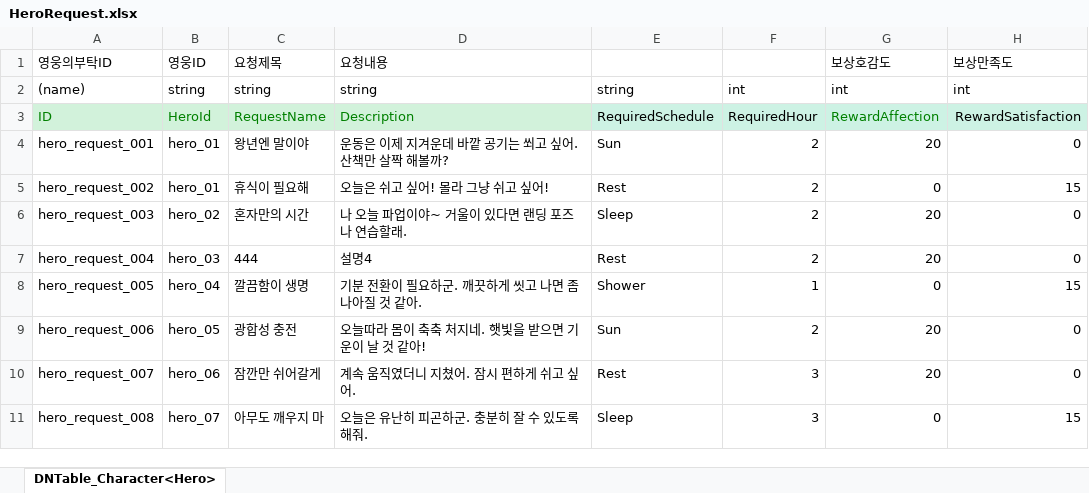
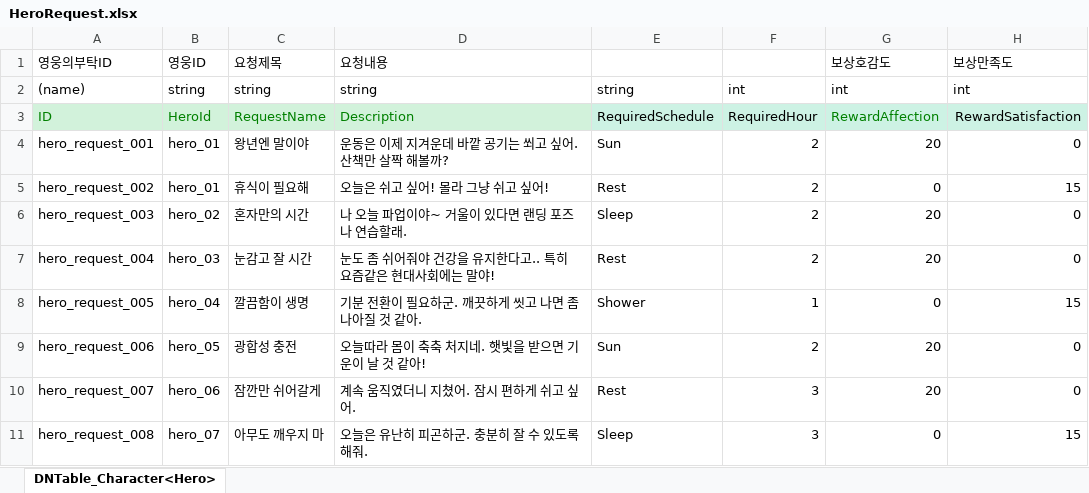
Before and after one commit to OZ-ACE/ACE, an Excel workbook: JsonConverter/ExcelFiles/HeroRequest.xlsx, sheet DNTable_Character<Hero>, drawn as a sheet; values as stored, in another font and other column widths than the file's, no borders; the diff names each change by its address in the sheet, - before the commit and + after, or states it on an @@ line.

```diff
--- a/JsonConverter/ExcelFiles/HeroRequest.xlsx (sheet DNTable_Character<Hero>)
+++ b/JsonConverter/ExcelFiles/HeroRequest.xlsx (sheet DNTable_Character<Hero>)
-C7 (요청제목): 444
+C7 (요청제목): 눈감고 잘 시간
-D7 (요청내용): 설명4
+D7 (요청내용): 눈도 좀 쉬어줘야 건강을 유지한다고.. 특히 요즘같은 현대사회에는 말야!
```
Also changed, not shown: JsonConverter/ExcelFiles/Room.xlsx, 15 other files.
